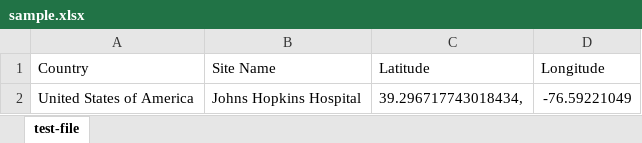
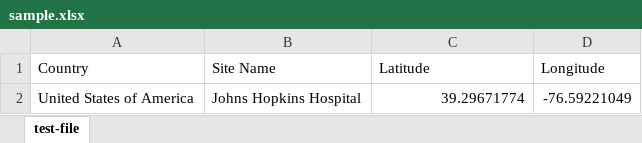
Before and after one commit to danielswatkins/Geometry-Checker, an Excel workbook: sample.xlsx, sheet test-file, drawn as a sheet; values as stored, in another font and other column widths than the file's, no borders; the diff names each change by its address in the sheet, - before the commit and + after, or states it on an @@ line.

Commit message:
Add files via upload

```diff
--- a/sample.xlsx (sheet test-file)
+++ b/sample.xlsx (sheet test-file)
-C2 (Latitude): 39.296717743018434,
+C2 (Latitude): 39.29671774
```
